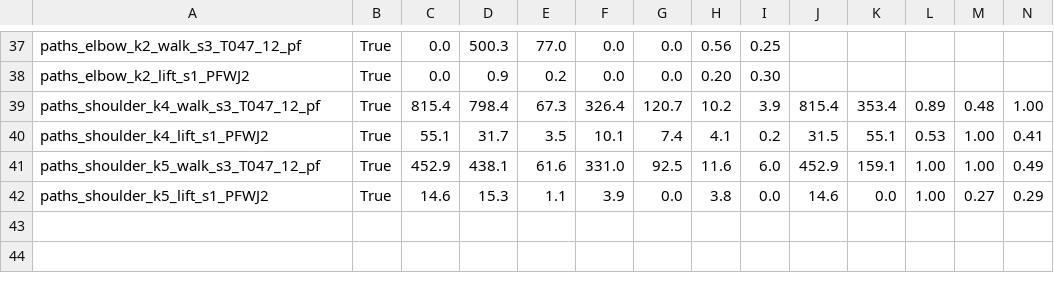
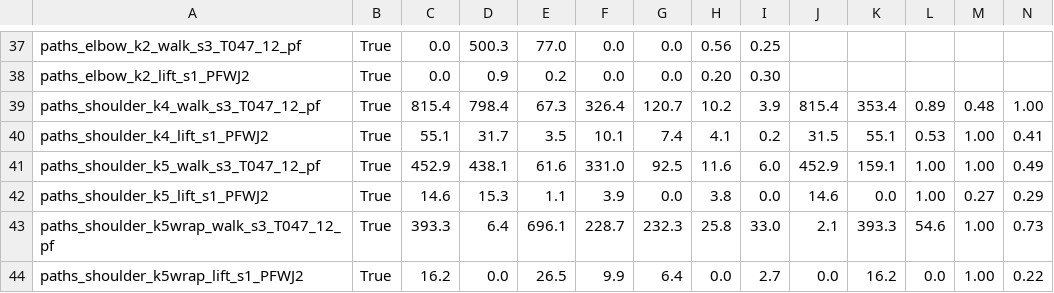
Before and after one commit to nauqin/Artificial-muscle-humanoid, a CSV file: report/moco/results_paths.csv, drawn as a sheet; only a part is shown, gaps mark what is left out; rows hold the shown columns only; the diff names each change by its address in the sheet, - before the commit and + after, or states it on an @@ line.

```diff
--- a/report/moco/results_paths.csv
+++ b/report/moco/results_paths.csv
+row 43: paths_shoulder_k5wrap_walk_s3_T047_12_pf | True | 393.3 | 6.4 | 696.1 | 228.7 | 232.3 | 25.8 | 33.0 | 2.1 | 393.3 | 54.6 | 1.00 | 0.73
+row 44: paths_shoulder_k5wrap_lift_s1_PFWJ2 | True | 16.2 | 0.0 | 26.5 | 9.9 | 6.4 | 0.0 | 2.7 | 0.0 | 16.2 | 0.0 | 1.00 | 0.22
```
Also changed, not shown: 14 other files.
